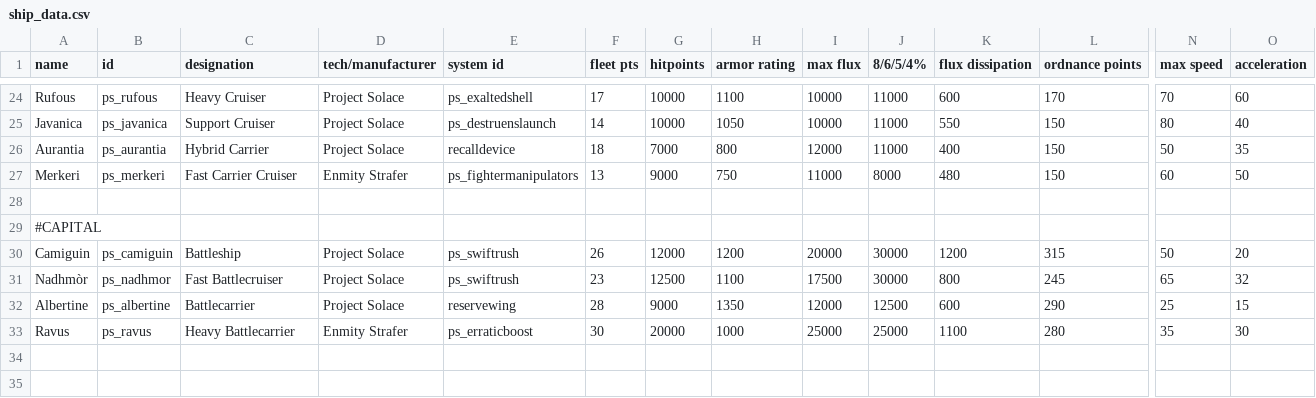
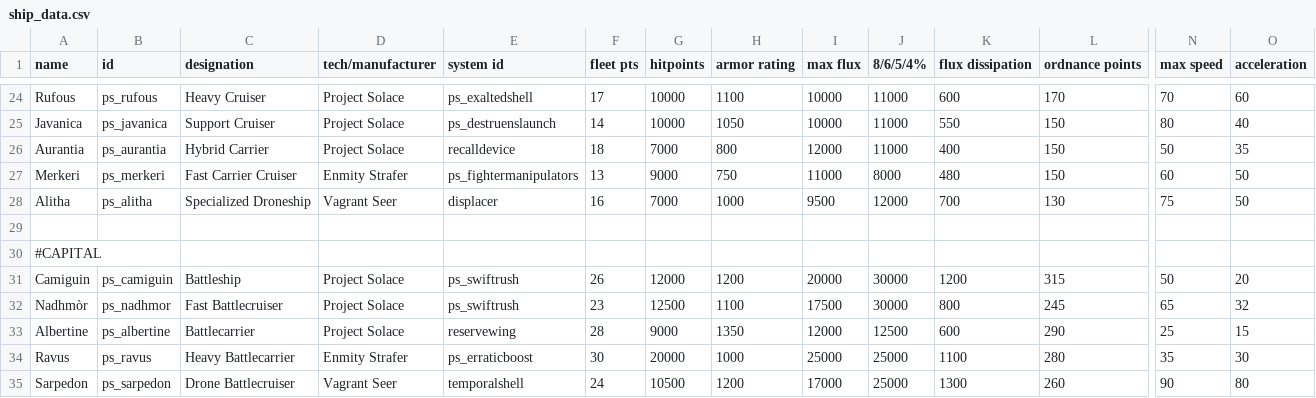
Before and after one commit to CosmicFishi/Project-Solace, a CSV file: data/hulls/ship_data.csv, drawn as a sheet; only a part is shown, gaps mark what is left out; rows hold the shown columns only; the diff names each change by its address in the sheet, - before the commit and + after, or states it on an @@ line.

```diff
--- a/data/hulls/ship_data.csv
+++ b/data/hulls/ship_data.csv
+row 28: Alitha | ps_alitha | Specialized Droneship | Vagrant Seer | displacer | 16 | 7000 | 1000 | 9500 | 12000 | 700 | 130 | 75 | 50
+row 35: Sarpedon | ps_sarpedon | Drone Battlecruiser | Vagrant Seer | temporalshell | 24 | 10500 | 1200 | 17000 | 25000 | 1300 | 260 | 90 | 80
```
Also changed, not shown: 3 other files.
